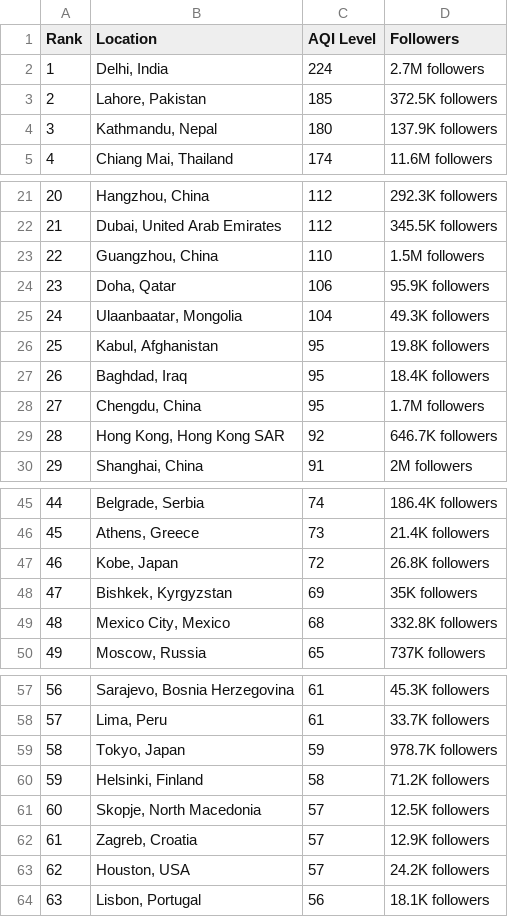
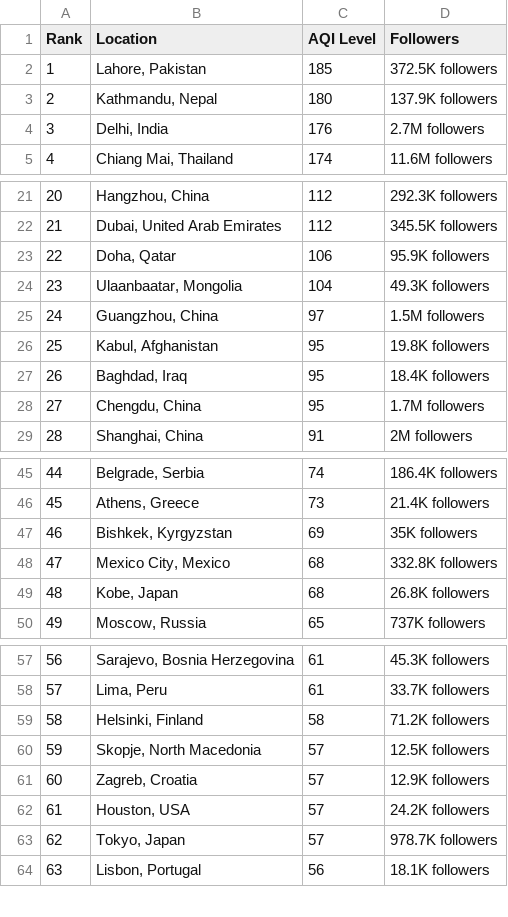
Before and after one commit to dipunew/Most-Polluted-Cities-in-The-World, a CSV file: air-quality.csv, drawn as a sheet; only a part is shown, gaps mark what is left out; removed rows and columns are numbered as before the commit, all else as after; the diff covers the shown part only; the diff names each change by its address in the sheet, - before the commit and + after, or states it on an @@ line.

```diff
--- a/air-quality.csv
+++ b/air-quality.csv
-row 2: 1 | Delhi, India | 224 | 2.7M followers
@@ column A (Rank) renumbered between rows 2 and 62 @@
+row 4: 3 | Delhi, India | 176 | 2.7M followers
-row 23: 22 | Guangzhou, China | 110 | 1.5M followers
+row 25: 24 | Guangzhou, China | 97 | 1.5M followers
-row 29: 28 | Hong Kong, Hong Kong SAR | 92 | 646.7K followers
-row 47: 46 | Kobe, Japan | 72 | 26.8K followers
+row 49: 48 | Kobe, Japan | 68 | 26.8K followers
-row 59: 58 | Tokyo, Japan | 59 | 978.7K followers
+row 63: 62 | Tokyo, Japan | 57 | 978.7K followers
```
Also changed, not shown: 1 added row and 4 edited cells elsewhere in this file.
